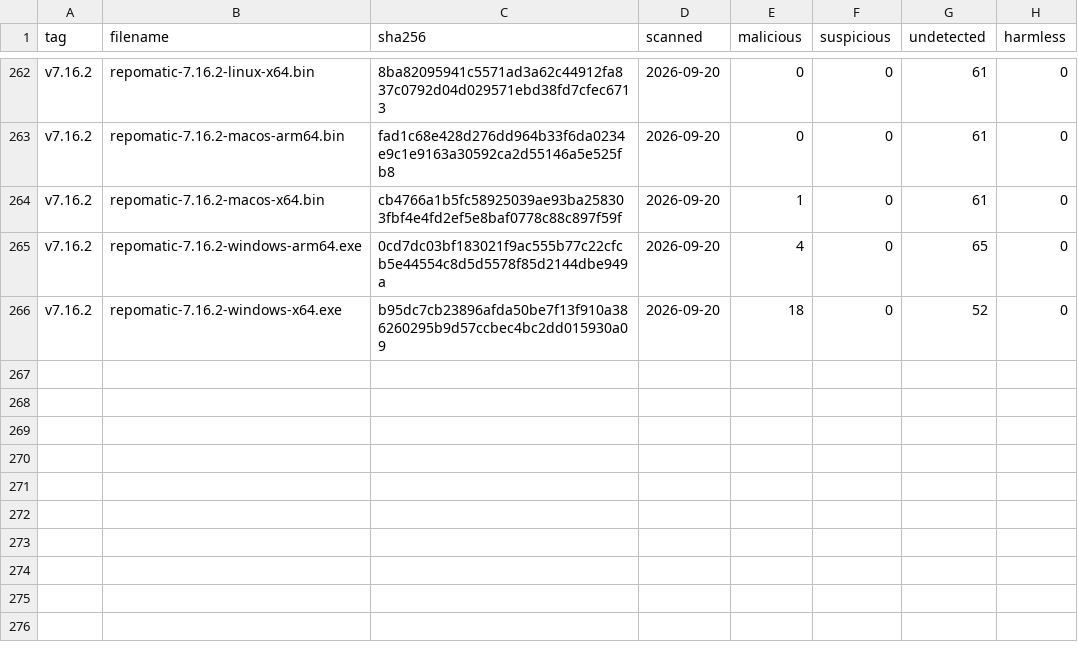
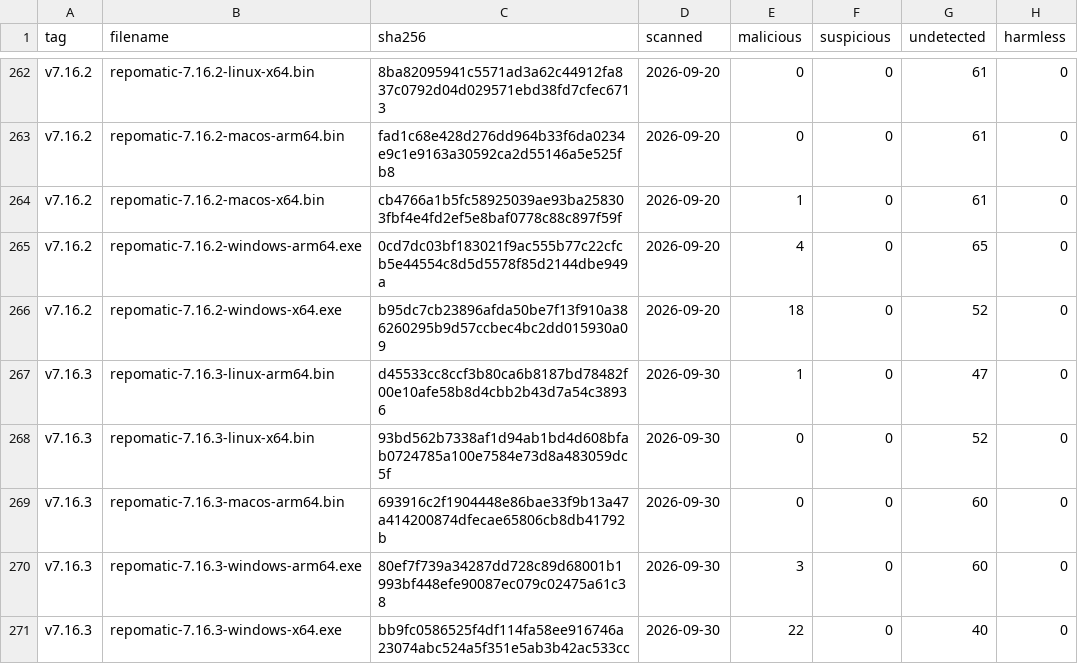
Before and after one commit to kdeldycke/repomatic, a CSV file: docs/assets/virustotal-scans.csv, drawn as a sheet; only a part is shown, gaps mark what is left out; the diff names each change by its address in the sheet, - before the commit and + after, or states it on an @@ line.

```diff
--- a/docs/assets/virustotal-scans.csv
+++ b/docs/assets/virustotal-scans.csv
+row 267: v7.16.3 | repomatic-7.16.3-linux-arm64.bin | d45533cc8ccf3b80ca6b8187bd78482f00e10afe58b8d4cbb2b43d7a54c38936 | 2026-09-30 | 1 | 0 | 47 | 0
+row 268: v7.16.3 | repomatic-7.16.3-linux-x64.bin | 93bd562b7338af1d94ab1bd4d608bfab0724785a100e7584e73d8a483059dc5f | 2026-09-30 | 0 | 0 | 52 | 0
+row 269: v7.16.3 | repomatic-7.16.3-macos-arm64.bin | 693916c2f1904448e86bae33f9b13a47a414200874dfecae65806cb8db41792b | 2026-09-30 | 0 | 0 | 60 | 0
+row 270: v7.16.3 | repomatic-7.16.3-windows-arm64.exe | 80ef7f739a34287dd728c89d68001b1993bf448efe90087ec079c02475a61c38 | 2026-09-30 | 3 | 0 | 60 | 0
+row 271: v7.16.3 | repomatic-7.16.3-windows-x64.exe | bb9fc0586525f4df114fa58ee916746a23074abc524a5f351e5ab3b42ac533cc | 2026-09-30 | 22 | 0 | 40 | 0
```
Also changed, not shown: docs/assets/binaries.csv, 1 other file.
